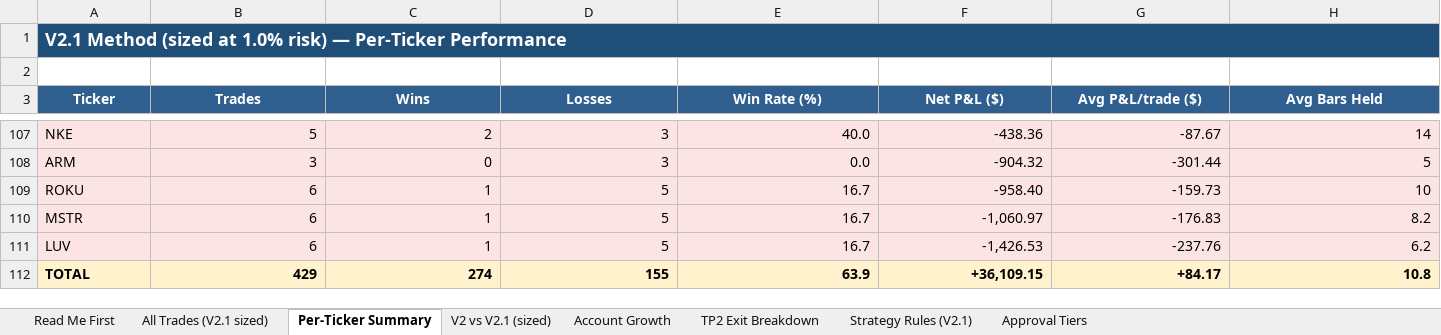
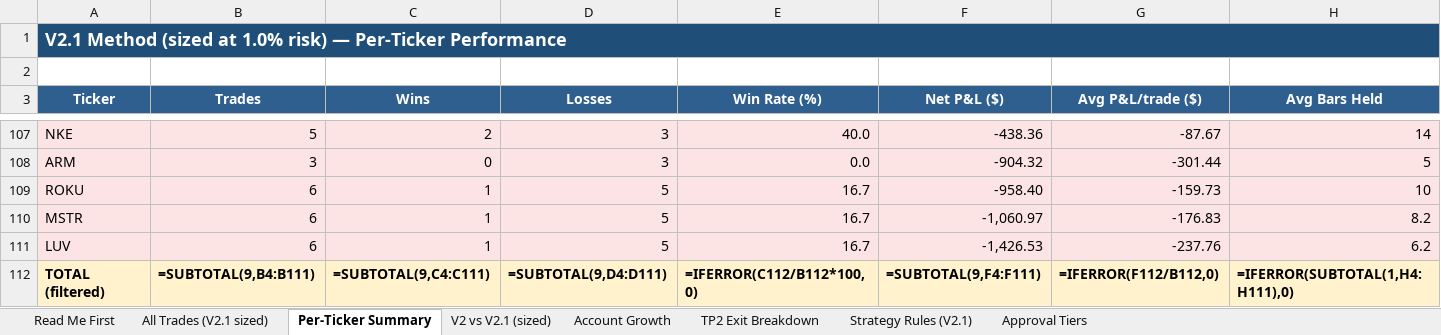
Before and after one commit to ballikov-lgtm/BotTrading, an Excel workbook: SID/strategy-test-vault/v2.1-default-30d-timeout/SID V2.1 Method Back Testing.xlsx, sheet Per-Ticker Summary, drawn as a sheet; only a part is shown, gaps mark what is left out; values as stored, in another font and other column widths than the file's, no borders; formulas without a stored value are shown as written; removed rows and columns are numbered as before the commit, all else as after; the diff names each change by its address in the sheet, - before the commit and + after, or states it on an @@ line.

```diff
--- a/SID/strategy-test-vault/v2.1-default-30d-timeout/SID V2.1 Method Back Testing.xlsx (sheet Per-Ticker Summary)
+++ b/SID/strategy-test-vault/v2.1-default-30d-timeout/SID V2.1 Method Back Testing.xlsx (sheet Per-Ticker Summary)
-row 112: TOTAL | 429 | 274 | 155 | 63.9 | +36,109.15 | +84.17 | 10.8
+row 112: TOTAL (filtered) | =SUBTOTAL(9,B4:B111) | =SUBTOTAL(9,C4:C111) | =SUBTOTAL(9,D4:D111) | =IFERROR(C112/B112*100,0) | =SUBTOTAL(9,F4:F111) | =IFERROR(F112/B112,0) | =IFERROR(SUBTOTAL(1,H4:H111),0)
```
Also changed, not shown: sheet All Trades (V2.1 sized), 2 other files.
